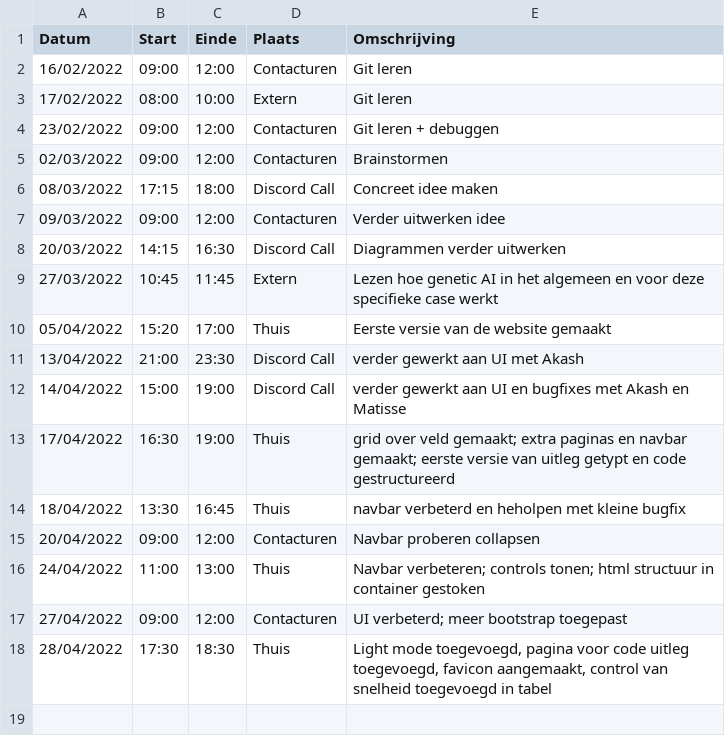
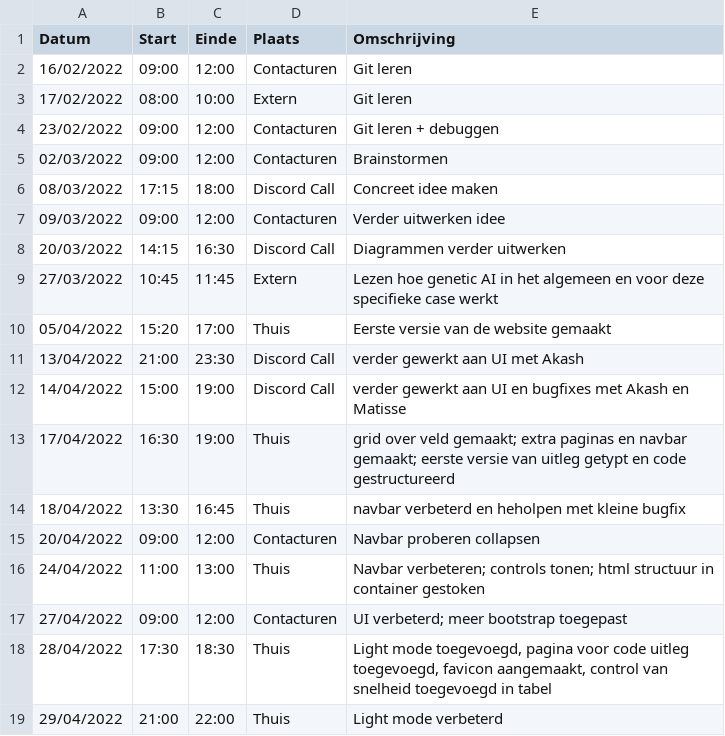
Before and after one commit to matissecallewaert/ai-tetris, a CSV file: logboeken/GalleTomas.csv, drawn as a sheet; the diff names each change by its address in the sheet, - before the commit and + after, or states it on an @@ line.

Commit message:
Update GalleTomas.csv

```diff
--- a/logboeken/GalleTomas.csv
+++ b/logboeken/GalleTomas.csv
+row 19: 29/04/2022 | 21:00 | 22:00 | Thuis | Light mode verbeterd
```
